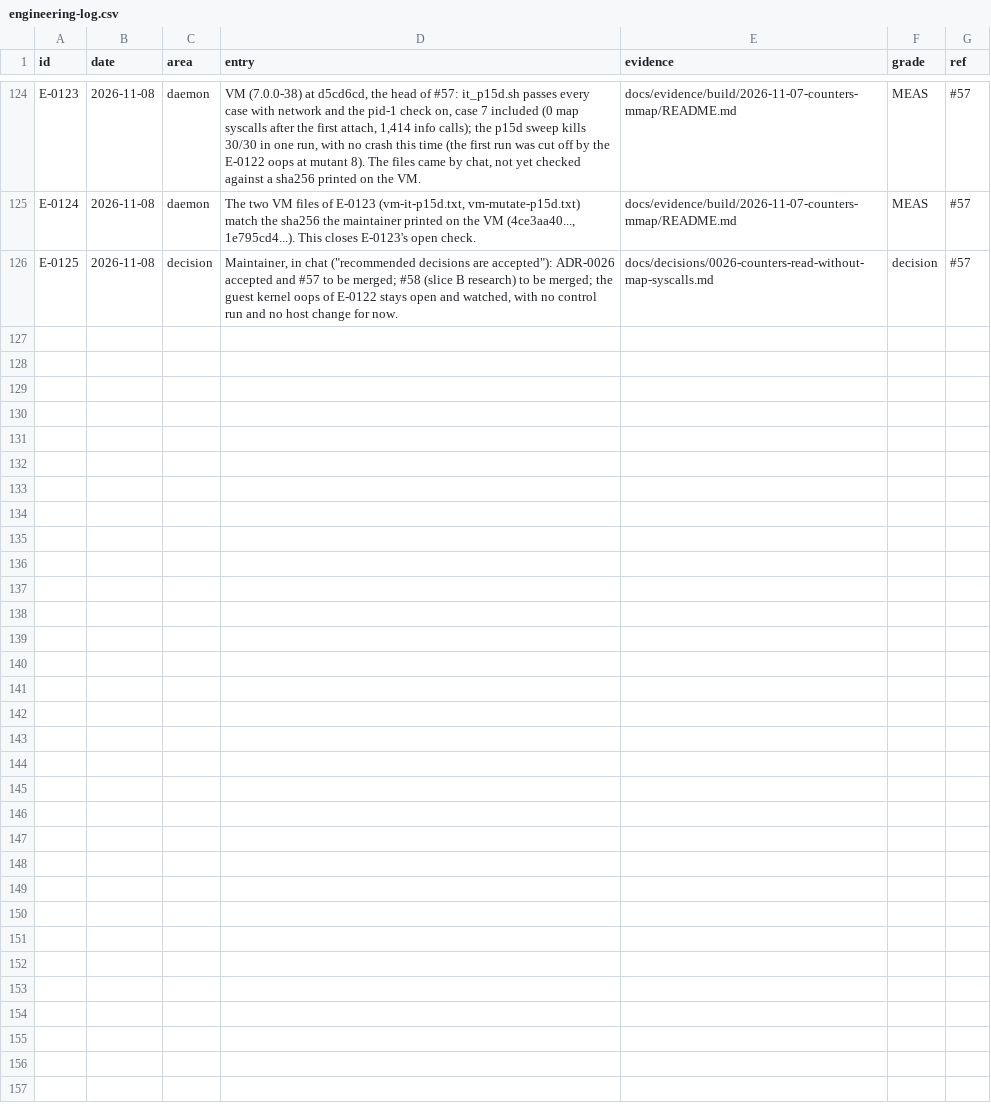
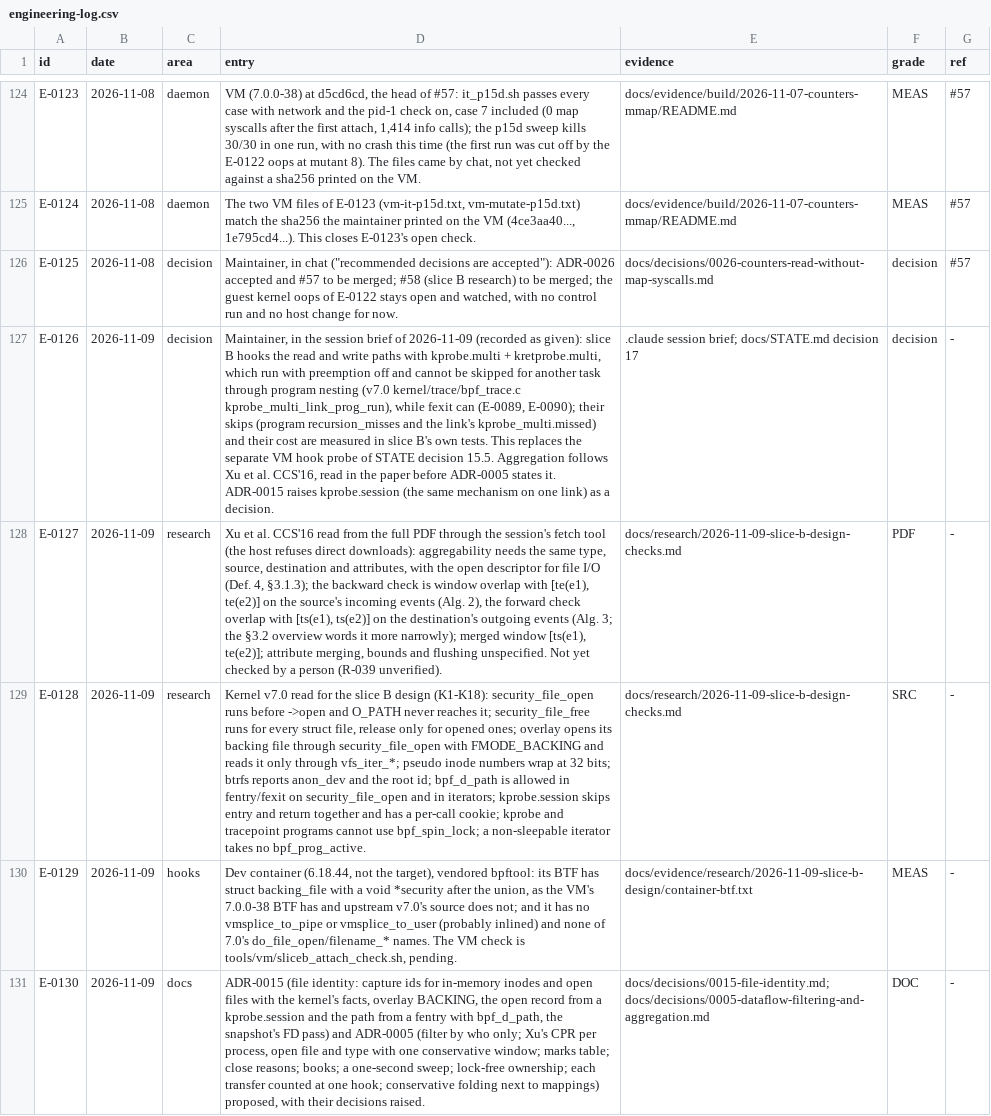
Before and after one commit to ranahunter10/fiery-dragon, a CSV file: docs/journal/engineering-log.csv, drawn as a sheet; only a part is shown, gaps mark what is left out; the diff names each change by its address in the sheet, - before the commit and + after, or states it on an @@ line.

```diff
--- a/docs/journal/engineering-log.csv
+++ b/docs/journal/engineering-log.csv
+row 127: E-0126 | 2026-11-09 | decision | Maintainer, in the session brief of 2026-11-09 (recorded as given): slice B hooks the read and write paths with kprobe.multi + kretprobe.multi, which run with preemption off and cannot be skipped for another task through program nesting (v7.0 kernel/trace/bpf_trace.c kprobe_multi_link_prog_run), while fexit can (E-0089, E-0090); their skips (program recursion_misses and the link's kprobe_multi.missed) and their cost are measured in slice B's own tests. This replaces the separate VM hook probe of STATE decision 15.5. Aggregation follows Xu et al. CCS'16, read in the paper before ADR-0005 states it. ADR-0015 raises kprobe.session (the same mechanism on one link) as a decision. | .claude session brief; docs/STATE.md decision 17 | decision | -
+row 128: E-0127 | 2026-11-09 | research | Xu et al. CCS'16 read from the full PDF through the session's fetch tool (the host refuses direct downloads): aggregability needs the same type, source, destination and attributes, with the open descriptor for file I/O (Def. 4, §3.1.3); the backward check is window overlap with [te(e1), te(e2)] on the source's incoming events (Alg. 2), the forward check overlap with [ts(e1), ts(e2)] on the destination's outgoing events (Alg. 3; the §3.2 overview words it more narrowly); merged window [ts(e1), te(e2)]; attribute merging, bounds and flushing unspecified. Not yet checked by a person (R-039 unverified). | docs/research/2026-11-09-slice-b-design-checks.md | PDF | -
+row 129: E-0128 | 2026-11-09 | research | Kernel v7.0 read for the slice B design (K1-K18): security_file_open runs before ->open and O_PATH never reaches it; security_file_free runs for every struct file, release only for opened ones; overlay opens its backing file through security_file_open with FMODE_BACKING and reads it only through vfs_iter_*; pseudo inode numbers wrap at 32 bits; btrfs reports anon_dev and the root id; bpf_d_path is allowed in fentry/fexit on security_file_open and in iterators; kprobe.session skips entry and return together and has a per-call cookie; kprobe and tracepoint programs cannot use bpf_spin_lock; a non-sleepable iterator takes no bpf_prog_active. | docs/research/2026-11-09-slice-b-design-checks.md | SRC | -
+row 130: E-0129 | 2026-11-09 | hooks | Dev container (6.18.44, not the target), vendored bpftool: its BTF has struct backing_file with a void *security after the union, as the VM's 7.0.0-38 BTF has and upstream v7.0's source does not; and it has no vmsplice_to_pipe or vmsplice_to_user (probably inlined) and none of 7.0's do_file_open/filename_* names. The VM check is tools/vm/sliceb_attach_check.sh, pending. | docs/evidence/research/2026-11-09-slice-b-design/container-btf.txt | MEAS | -
+row 131: E-0130 | 2026-11-09 | docs | ADR-0015 (file identity: capture ids for in-memory inodes and open files with the kernel's facts, overlay BACKING, the open record from a kprobe.session and the path from a fentry with bpf_d_path, the snapshot's FD pass) and ADR-0005 (filter by who only; Xu's CPR per process, open file and type with one conservative window; marks table; close reasons; books; a one-second sweep; lock-free ownership; each transfer counted at one hook; conservative folding next to mappings) proposed, with their decisions raised. | docs/decisions/0015-file-identity.md; docs/decisions/0005-dataflow-filtering-and-aggregation.md | DOC | -
```
Also changed, not shown: docs/research/papers.csv, 1 other file.
